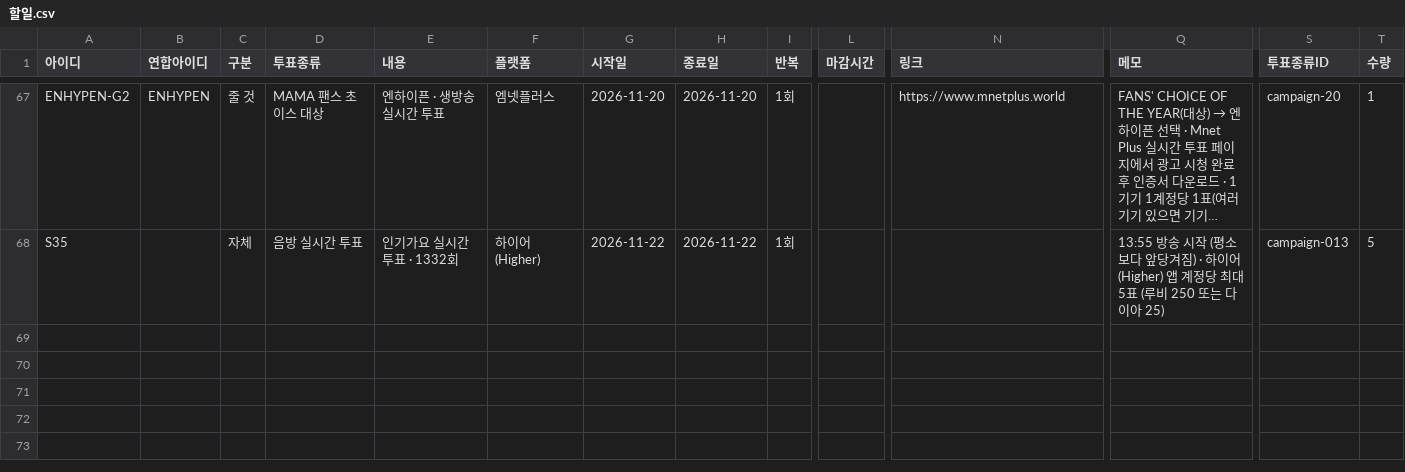
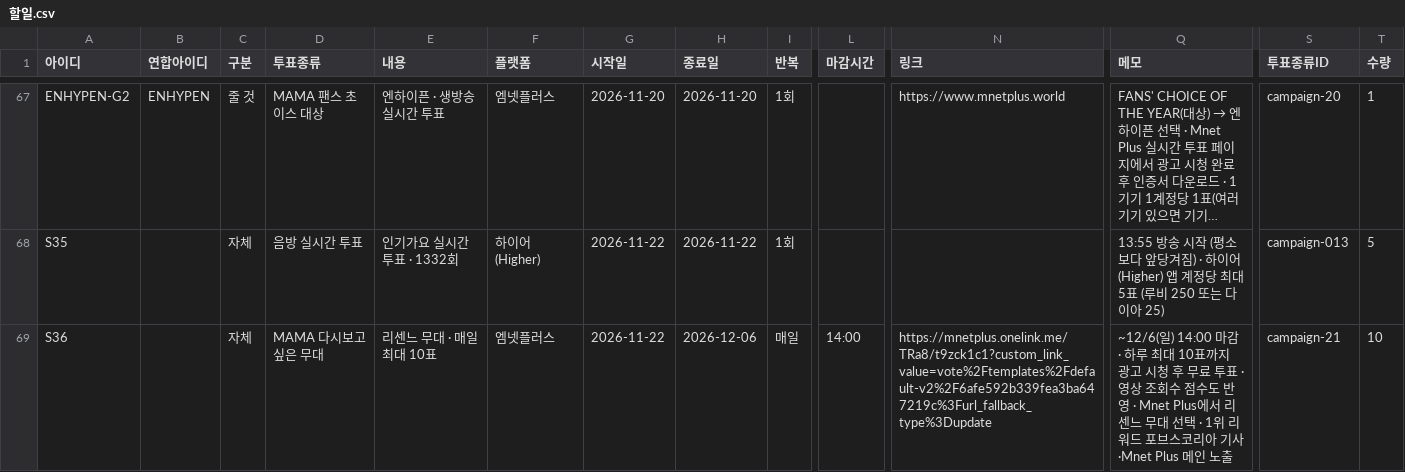
Before and after one commit to WONIWONIWONIWONI/todo, a CSV file: sheet-templates/할일.csv, drawn as a sheet; only a part is shown, gaps mark what is left out; long unchanged cells end in …; rows hold the shown columns only; the diff names each change by its address in the sheet, - before the commit and + after, or states it on an @@ line.

Commit message:
관리자 초안: 할일.csv 추가 S36

```diff
--- a/sheet-templates/할일.csv
+++ b/sheet-templates/할일.csv
+row 69: S36 |  | 자체 | MAMA 다시보고싶은 무대 | 리센느 무대 · 매일 최대 10표 | 엠넷플러스 | 2026-11-22 | 2026-12-06 | 매일 | 14:00 | https://mnetplus.onelink.me/TRa8/t9zck1c1?custom_link_value=vote%2Ftemplates%2Fdefault-v2%2F6afe592b339fea3ba647219c%3Furl_fallback_type%3Dupdate | ~12/6(일) 14:00 마감 · 하루 최대 10표까지 광고 시청 후 무료 투표 · 영상 조회수 점수도 반영 · Mnet Plus에서 리센느 무대 선택 · 1위 리워드 포브스코리아 기사·Mnet Plus 메인 노출 | campaign-21 | 10
```
